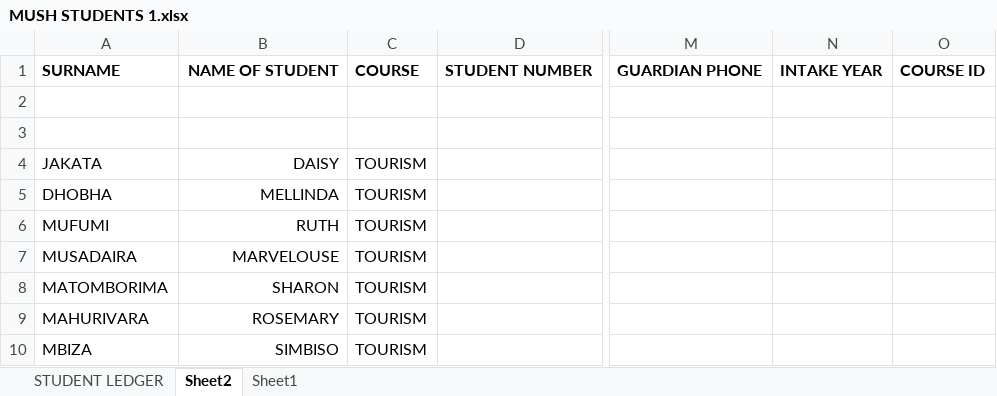
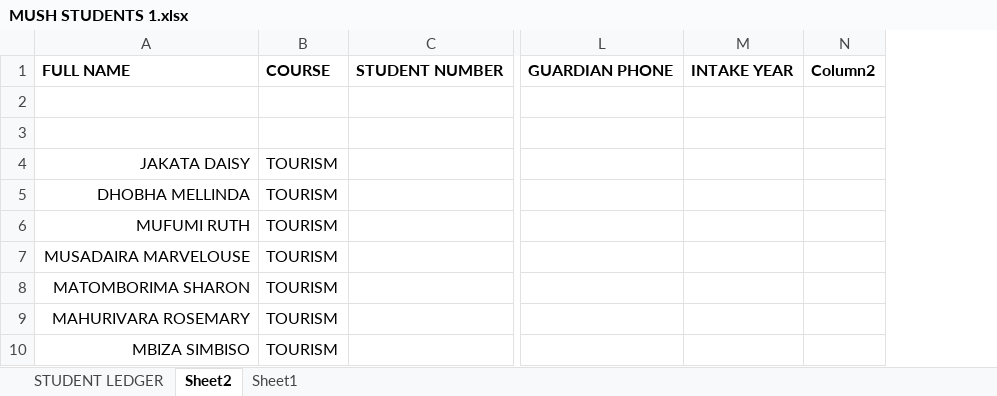
Before and after one commit to nehandatechnologies-boop/my-mushagashe, an Excel workbook: MUSH STUDENTS 1.xlsx, sheet Sheet2, drawn as a sheet; only a part is shown, gaps mark what is left out; values as stored, in another font and other column widths than the file's, no borders; table styles not drawn; removed rows and columns are numbered as before the commit, all else as after; the diff names each change by its address in the sheet, - before the commit and + after, or states it on an @@ line.

```diff
--- a/MUSH STUDENTS 1.xlsx (sheet Sheet2)
+++ b/MUSH STUDENTS 1.xlsx (sheet Sheet2)
-column A, rows 1-10: SURNAME |  |  | JAKATA | DHOBHA | MUFUMI | MUSADAIRA | MATOMBORIMA | MAHURIVARA | MBIZA
-column B, rows 1-10: NAME OF STUDENT |  |  | DAISY | MELLINDA | RUTH | MARVELOUSE | SHARON | ROSEMARY | SIMBISO
+column A, rows 1-10: FULL NAME |  |  | JAKATA DAISY | DHOBHA MELLINDA | MUFUMI RUTH | MUSADAIRA MARVELOUSE | MATOMBORIMA SHARON | MAHURIVARA ROSEMARY | MBIZA SIMBISO
-column O, row 1: COURSE ID
+column N, row 1: Column2
```
Also changed, not shown: 10 other files.
